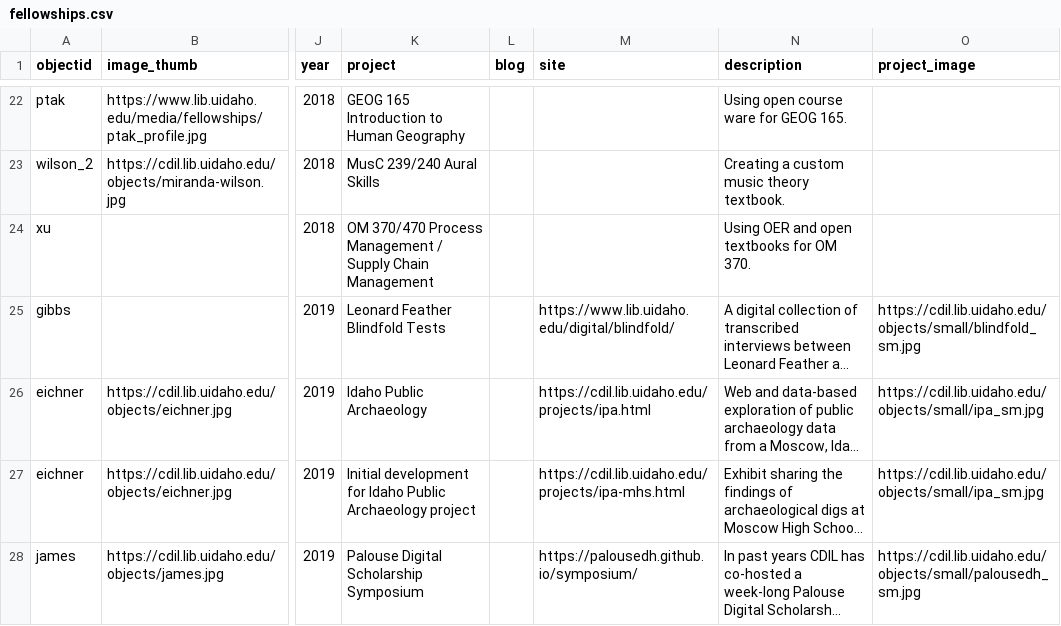
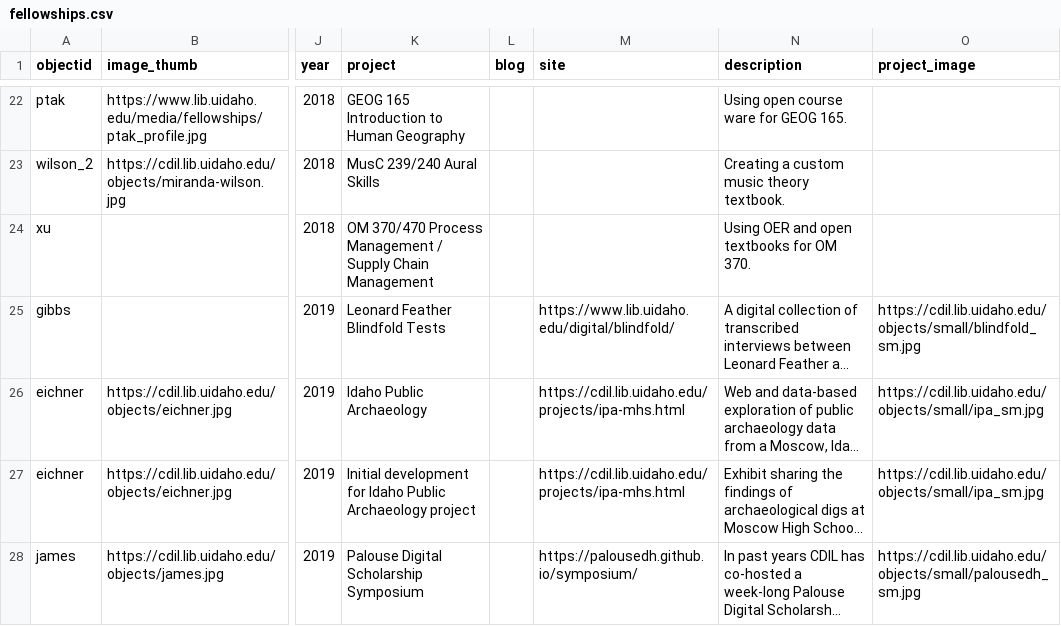
Before and after one commit to uidaholib/mainweb-lib-uidaho, a CSV file: _data/fellowships.csv, drawn as a sheet; only a part is shown, gaps mark what is left out; long unchanged cells end in …; the diff names each change by its address in the sheet, - before the commit and + after, or states it on an @@ line.

Commit message:
Update fellowships.csv
fix typo

```diff
--- a/_data/fellowships.csv
+++ b/_data/fellowships.csv
-M26 (site): https://cdil.lib.uidaho.edu/projects/ipa.html
+M26 (site): https://cdil.lib.uidaho.edu/projects/ipa-mhs.html
```
